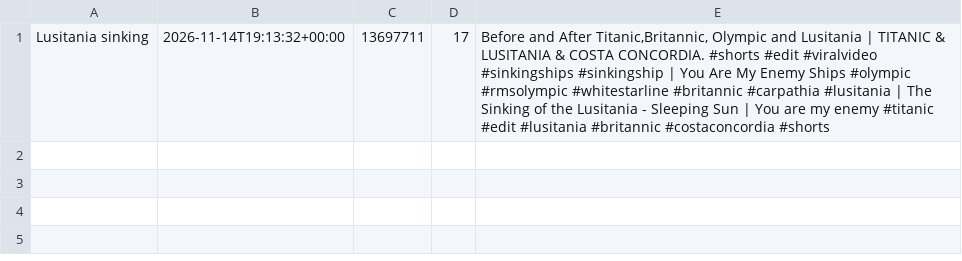
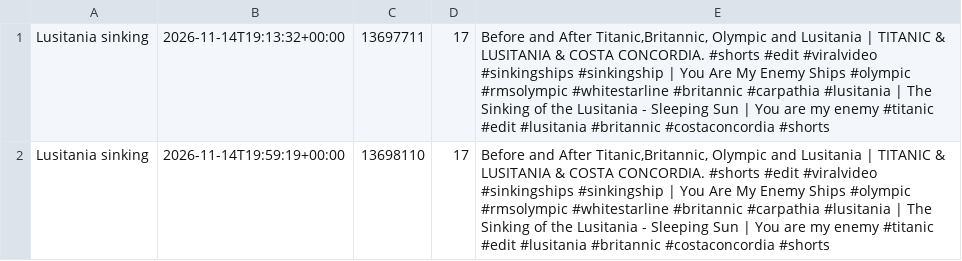
Before and after one commit to skhan750029-ui/dark-history-agent, a CSV file: data/topic_views.csv, drawn as a sheet.

```diff
--- a/data/topic_views.csv
+++ b/data/topic_views.csv
@@ -1 +1,2 @@
 Lusitania sinking,2026-11-14T19:13:32+00:00,13697711,17,"Before and After Titanic,Britannic, Olympic and Lusitania | TITANIC & LUSITANIA & COSTA CONCORDIA. #shorts #edit #viralvideo #sinkingships #sinkingship | You Are My Enemy Ships #olympic #rmsolympic #whitestarline #britannic #carpathia #lusitania | The Sinking of the Lusitania - Sleeping Sun | You are my enemy #titanic #edit #lusitania #britannic #costaconcordia #shorts"
+Lusitania sinking,2026-11-14T19:59:19+00:00,13698110,17,"Before and After Titanic,Britannic, Olympic and Lusitania | TITANIC & LUSITANIA & COSTA CONCORDIA. #shorts #edit #viralvideo #sinkingships #sinkingship | You Are My Enemy Ships #olympic #rmsolympic #whitestarline #britannic #carpathia #lusitania | The Sinking of the Lusitania - Sleeping Sun | You are my enemy #titanic #edit #lusitania #britannic #costaconcordia #shorts"
```
Also changed, not shown: data/upload_log.csv, 3 other files.
